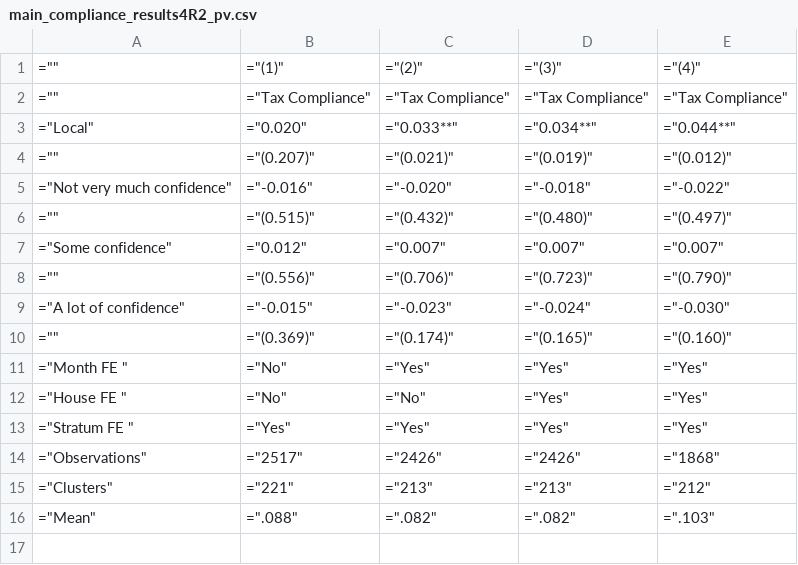
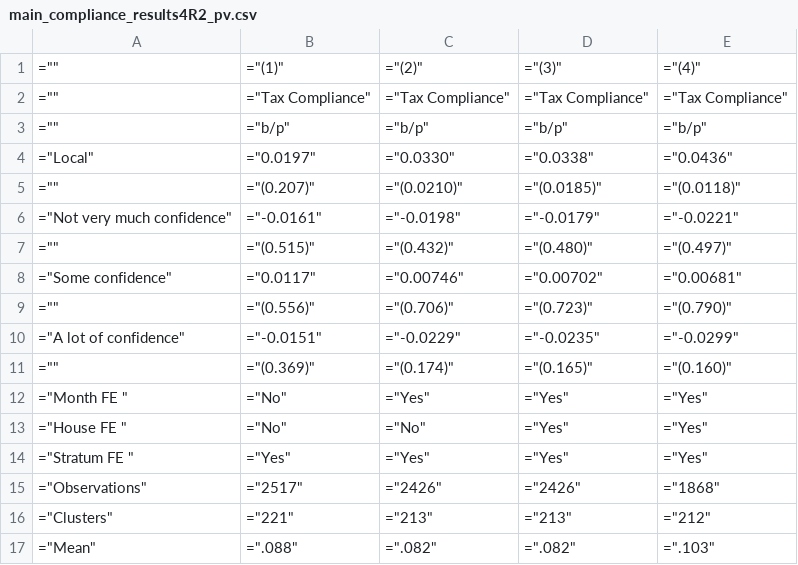
Before and after one commit to SossouAdjisse/Replication_Balan2022_TaxInDRC, a CSV file: 147561-V1/Replication Materials/Output/main_compliance_results4R2_pv.csv, drawn as a sheet.

```diff
--- a/147561-V1/Replication Materials/Output/main_compliance_results4R2_pv.csv
+++ b/147561-V1/Replication Materials/Output/main_compliance_results4R2_pv.csv
@@ -2,9 +2,10 @@
 ="",="Tax Compliance",="Tax Compliance",="Tax Compliance",="Tax Compliance"
-="Local",="0.020",="0.033**",="0.034**",="0.044**"
-="",="(0.207)",="(0.021)",="(0.019)",="(0.012)"
-="Not very much confidence",="-0.016",="-0.020",="-0.018",="-0.022"
+="",="b/p",="b/p",="b/p",="b/p"
+="Local",="0.0197",="0.0330",="0.0338",="0.0436"
+="",="(0.207)",="(0.0210)",="(0.0185)",="(0.0118)"
+="Not very much confidence",="-0.0161",="-0.0198",="-0.0179",="-0.0221"
 ="",="(0.515)",="(0.432)",="(0.480)",="(0.497)"
-="Some confidence",="0.012",="0.007",="0.007",="0.007"
+="Some confidence",="0.0117",="0.00746",="0.00702",="0.00681"
 ="",="(0.556)",="(0.706)",="(0.723)",="(0.790)"
-="A lot of confidence",="-0.015",="-0.023",="-0.024",="-0.030"
+="A lot of confidence",="-0.0151",="-0.0229",="-0.0235",="-0.0299"
 ="",="(0.369)",="(0.174)",="(0.165)",="(0.160)"
```
Also changed, not shown: 147561-V1/Replication Materials/Output/main_compliance_results4R2.csv, 147561-V1/Replication Materials/Output/main_revenues_results4R2.csv, 13 other files.
